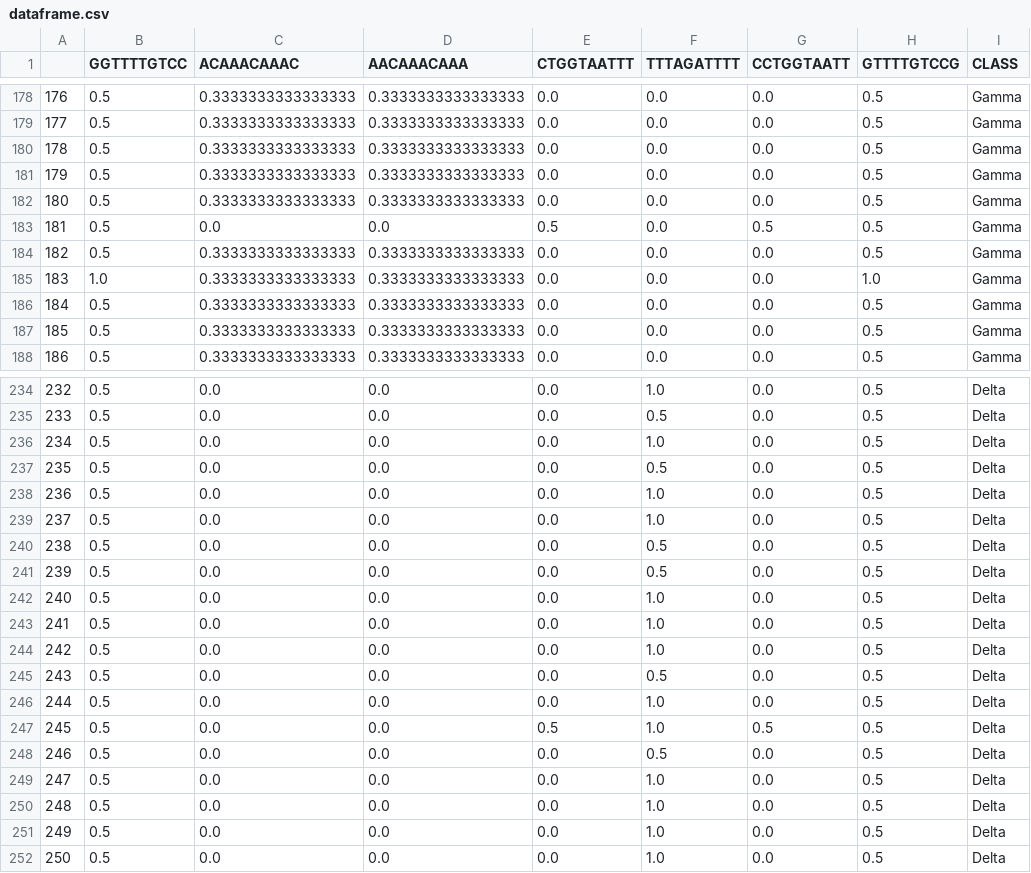
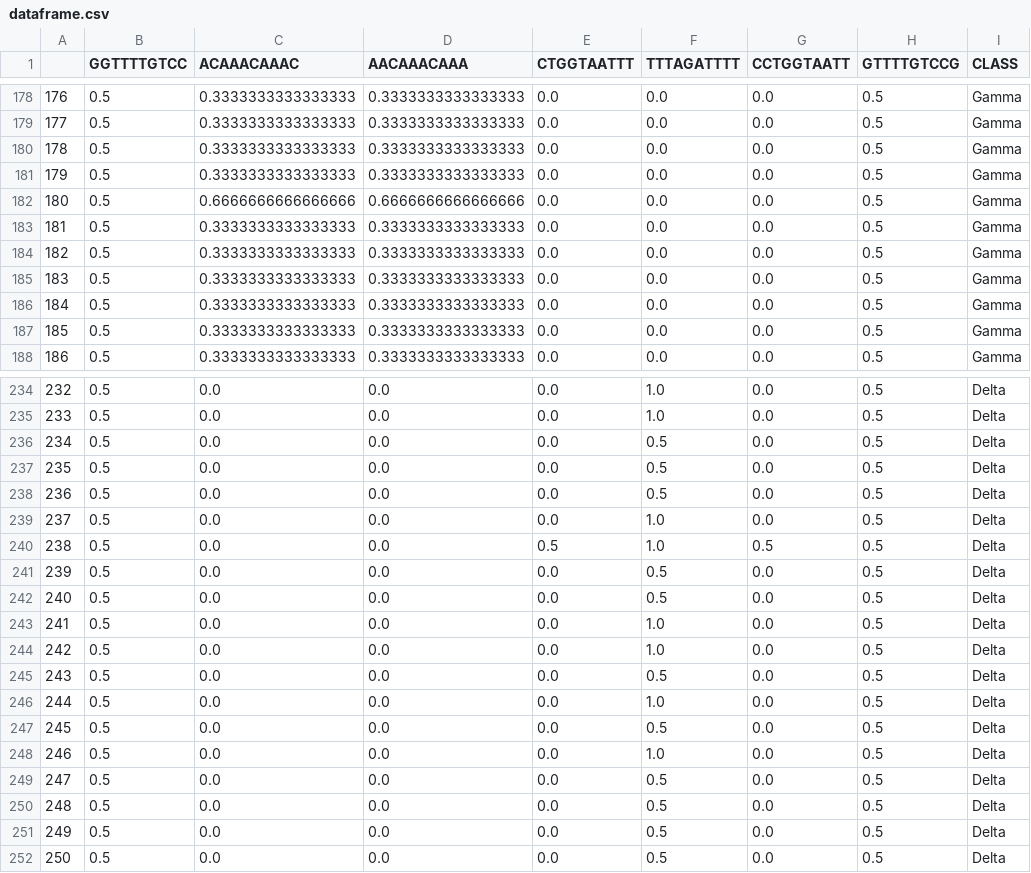
Before and after one commit to omatheuspimenta/GRAMEP, a CSV file: data/output/classify/results/dataframe.csv, drawn as a sheet; only a part is shown, gaps mark what is left out; the diff covers the shown part only.

```diff
--- a/data/output/classify/results/dataframe.csv
+++ b/data/output/classify/results/dataframe.csv
@@ -181,6 +181,6 @@
 179,0.5,0.3333333333333333,0.3333333333333333,0.0,0.0,0.0,0.5,Gamma
-180,0.5,0.3333333333333333,0.3333333333333333,0.0,0.0,0.0,0.5,Gamma
-181,0.5,0.0,0.0,0.5,0.0,0.5,0.5,Gamma
+180,0.5,0.6666666666666666,0.6666666666666666,0.0,0.0,0.0,0.5,Gamma
+181,0.5,0.3333333333333333,0.3333333333333333,0.0,0.0,0.0,0.5,Gamma
 182,0.5,0.3333333333333333,0.3333333333333333,0.0,0.0,0.0,0.5,Gamma
-183,1.0,0.3333333333333333,0.3333333333333333,0.0,0.0,0.0,1.0,Gamma
+183,0.5,0.3333333333333333,0.3333333333333333,0.0,0.0,0.0,0.5,Gamma
 184,0.5,0.3333333333333333,0.3333333333333333,0.0,0.0,0.0,0.5,Gamma
@@ -234,10 +234,10 @@
 232,0.5,0.0,0.0,0.0,1.0,0.0,0.5,Delta
-233,0.5,0.0,0.0,0.0,0.5,0.0,0.5,Delta
-234,0.5,0.0,0.0,0.0,1.0,0.0,0.5,Delta
+233,0.5,0.0,0.0,0.0,1.0,0.0,0.5,Delta
+234,0.5,0.0,0.0,0.0,0.5,0.0,0.5,Delta
 235,0.5,0.0,0.0,0.0,0.5,0.0,0.5,Delta
-236,0.5,0.0,0.0,0.0,1.0,0.0,0.5,Delta
+236,0.5,0.0,0.0,0.0,0.5,0.0,0.5,Delta
 237,0.5,0.0,0.0,0.0,1.0,0.0,0.5,Delta
-238,0.5,0.0,0.0,0.0,0.5,0.0,0.5,Delta
+238,0.5,0.0,0.0,0.5,1.0,0.5,0.5,Delta
 239,0.5,0.0,0.0,0.0,0.5,0.0,0.5,Delta
-240,0.5,0.0,0.0,0.0,1.0,0.0,0.5,Delta
+240,0.5,0.0,0.0,0.0,0.5,0.0,0.5,Delta
 241,0.5,0.0,0.0,0.0,1.0,0.0,0.5,Delta
@@ -246,7 +246,7 @@
 244,0.5,0.0,0.0,0.0,1.0,0.0,0.5,Delta
-245,0.5,0.0,0.0,0.5,1.0,0.5,0.5,Delta
-246,0.5,0.0,0.0,0.0,0.5,0.0,0.5,Delta
-247,0.5,0.0,0.0,0.0,1.0,0.0,0.5,Delta
-248,0.5,0.0,0.0,0.0,1.0,0.0,0.5,Delta
-249,0.5,0.0,0.0,0.0,1.0,0.0,0.5,Delta
-250,0.5,0.0,0.0,0.0,1.0,0.0,0.5,Delta
+245,0.5,0.0,0.0,0.0,0.5,0.0,0.5,Delta
+246,0.5,0.0,0.0,0.0,1.0,0.0,0.5,Delta
+247,0.5,0.0,0.0,0.0,0.5,0.0,0.5,Delta
+248,0.5,0.0,0.0,0.0,0.5,0.0,0.5,Delta
+249,0.5,0.0,0.0,0.0,0.5,0.0,0.5,Delta
+250,0.5,0.0,0.0,0.0,0.5,0.0,0.5,Delta
```
Also changed, not shown: 55 edited cells elsewhere in this file, data/output/mutations/Alpha/Alpha_FreqExclusiveKmers.csv, data/output/mutations/Alpha/Alpha_report.csv, 30 other files.
